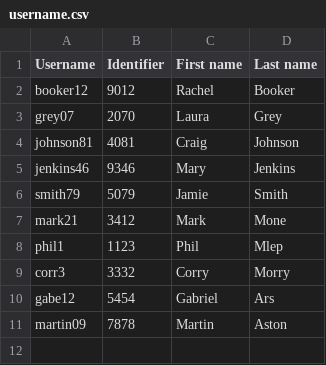
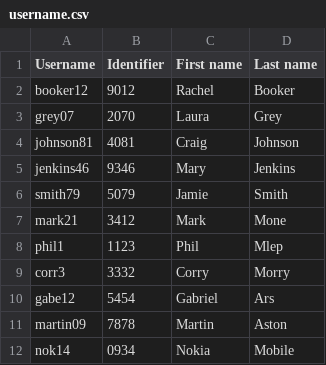
Before and after one commit to dyekiro/Bookmark-App, a CSV file: newFolder/username.csv, drawn as a sheet; the diff names each change by its address in the sheet, - before the commit and + after, or states it on an @@ line.

Commit message:
Append to file content

```diff
--- a/newFolder/username.csv
+++ b/newFolder/username.csv
+row 12: nok14 | 0934 | Nokia | Mobile
```
